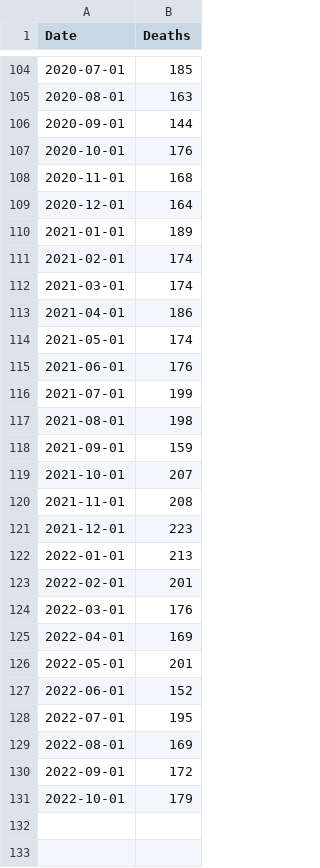
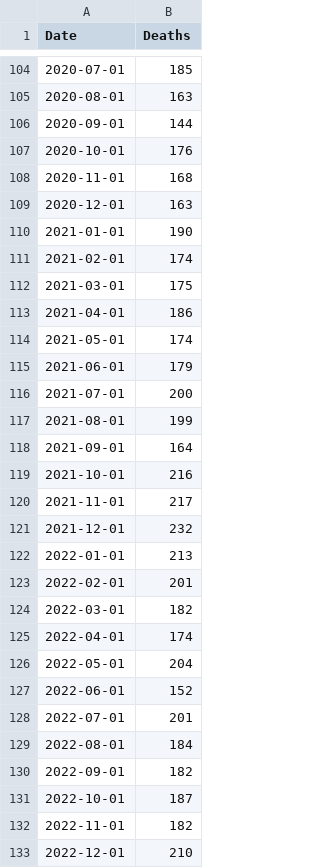
Before and after one commit to vs-postmedia/bccdc-od-deaths-scraper, a CSV file: data/monthly-deaths.csv, drawn as a sheet; only a part is shown, gaps mark what is left out.

```diff
--- a/data/monthly-deaths.csv
+++ b/data/monthly-deaths.csv
@@ -108,24 +108,26 @@ Date,Deaths
 2020-11-01,168
-2020-12-01,164
-2021-01-01,189
+2020-12-01,163
+2021-01-01,190
 2021-02-01,174
-2021-03-01,174
+2021-03-01,175
 2021-04-01,186
 2021-05-01,174
-2021-06-01,176
-2021-07-01,199
-2021-08-01,198
-2021-09-01,159
-2021-10-01,207
-2021-11-01,208
-2021-12-01,223
+2021-06-01,179
+2021-07-01,200
+2021-08-01,199
+2021-09-01,164
+2021-10-01,216
+2021-11-01,217
+2021-12-01,232
 2022-01-01,213
 2022-02-01,201
-2022-03-01,176
-2022-04-01,169
-2022-05-01,201
+2022-03-01,182
+2022-04-01,174
+2022-05-01,204
 2022-06-01,152
-2022-07-01,195
-2022-08-01,169
-2022-09-01,172
-2022-10-01,179
+2022-07-01,201
+2022-08-01,184
+2022-09-01,182
+2022-10-01,187
+2022-11-01,182
+2022-12-01,210
```
Also changed, not shown: data/deaths-by-city.csv, data/deaths-by-lha.csv, 5 other files.
